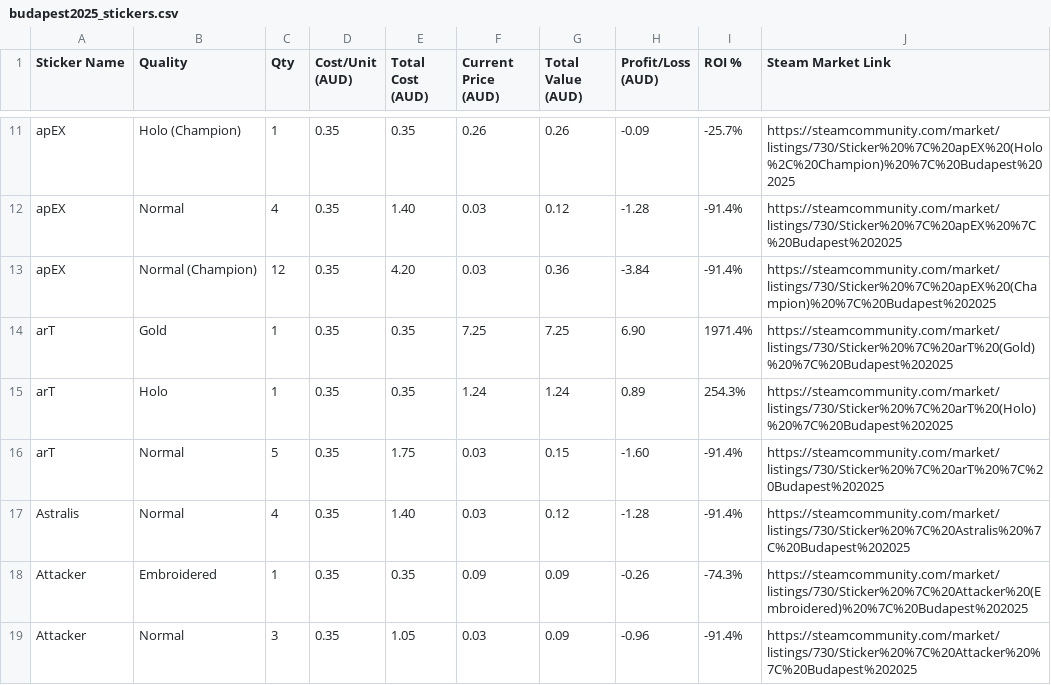
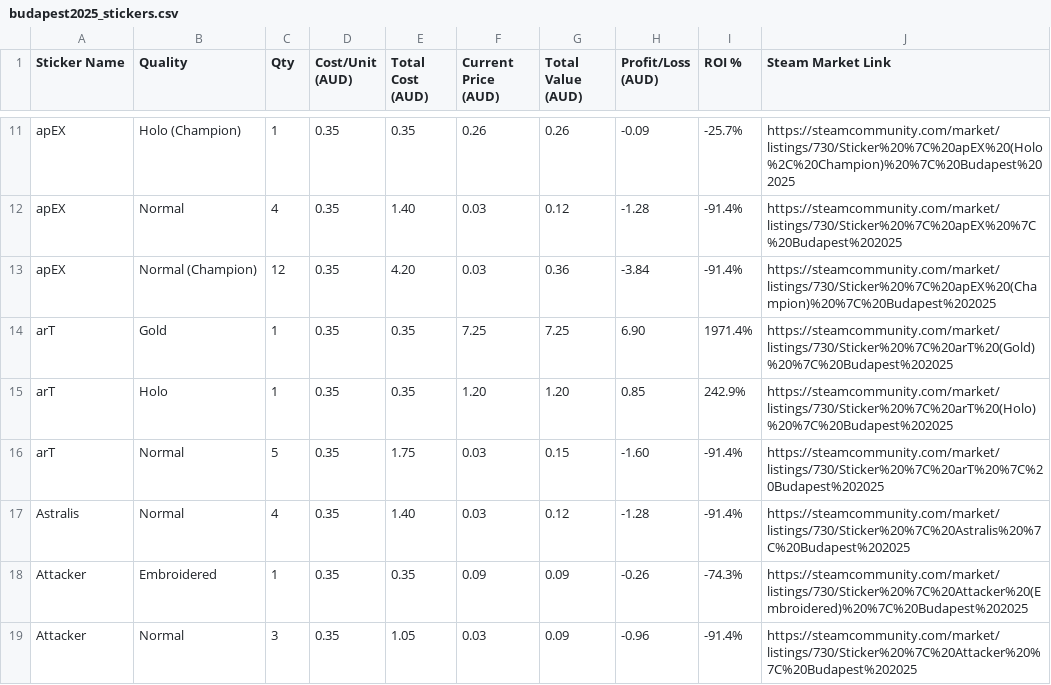
Before and after one commit to oldm8clint/cs2inventorytracker, a CSV file: budapest2025_stickers.csv, drawn as a sheet; only a part is shown, gaps mark what is left out; the diff covers the shown part only.

```diff
--- a/budapest2025_stickers.csv
+++ b/budapest2025_stickers.csv
@@ -14,3 +14,3 @@ apEX,Normal (Champion),12,0.35,4.20,0.03,0.36,-3.84,-91.4%,https://steamcommunit
 arT,Gold,1,0.35,0.35,7.25,7.25,6.90,1971.4%,https://steamcommunity.com/market/listings/730/Sticker%20%7C%20arT%20(Gold)%20%7C%20Budapest%202025
-arT,Holo,1,0.35,0.35,1.24,1.24,0.89,254.3%,https://steamcommunity.com/market/listings/730/Sticker%20%7C%20arT%20(Holo)%20%7C%20Budapest%202025
+arT,Holo,1,0.35,0.35,1.20,1.20,0.85,242.9%,https://steamcommunity.com/market/listings/730/Sticker%20%7C%20arT%20(Holo)%20%7C%20Budapest%202025
 arT,Normal,5,0.35,1.75,0.03,0.15,-1.60,-91.4%,https://steamcommunity.com/market/listings/730/Sticker%20%7C%20arT%20%7C%20Budapest%202025
```
Also changed, not shown: 87 edited cells elsewhere in this file, 4 other files.
